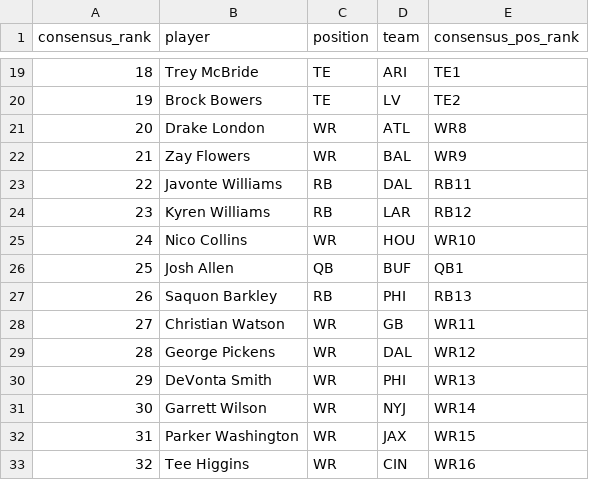
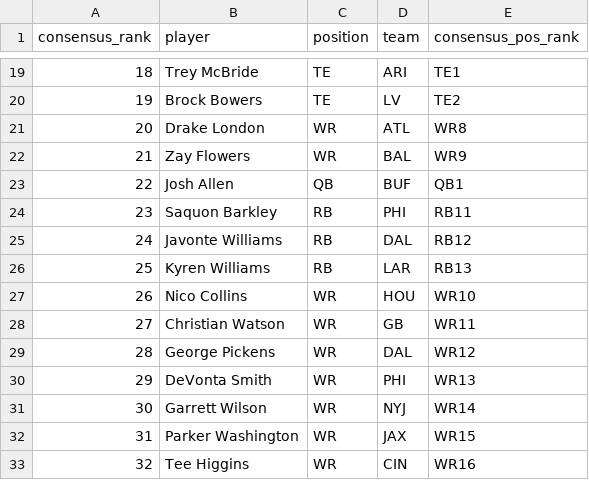
Before and after one commit to dylanlee21/Fantasy-Edge, a CSV file: data/2026/flock_live_rankings.csv, drawn as a sheet; only a part is shown, gaps mark what is left out; removed rows and columns are numbered as before the commit, all else as after; the diff names each change by its address in the sheet, - before the commit and + after, or states it on an @@ line.

Commit message:
Move Josh Allen and Saquon above Javonte Williams in Live Rankings

```diff
--- a/data/2026/flock_live_rankings.csv
+++ b/data/2026/flock_live_rankings.csv
@@ row 26 moved to row 23: 22 @@
+row 24: 23 | Saquon Barkley | RB | PHI | RB11
@@ column A (consensus_rank) renumbered between rows 25 and 27 @@
-E25 (consensus_pos_rank): RB11
+E25 (consensus_pos_rank): RB12
-E26 (consensus_pos_rank): RB12
+E26 (consensus_pos_rank): RB13
-row 27: 26 | Saquon Barkley | RB | PHI | RB13
```
